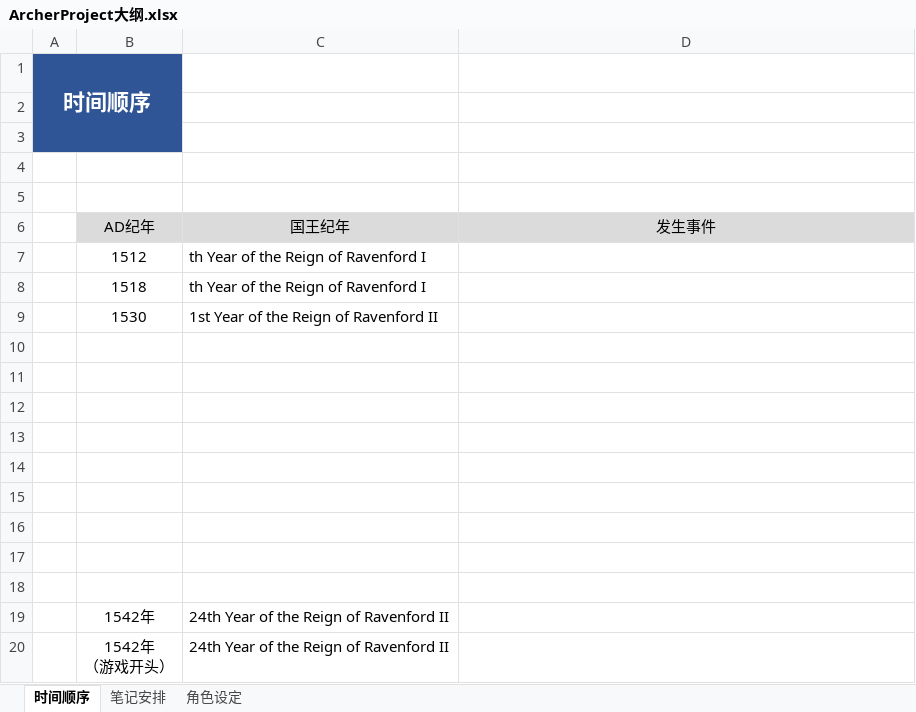
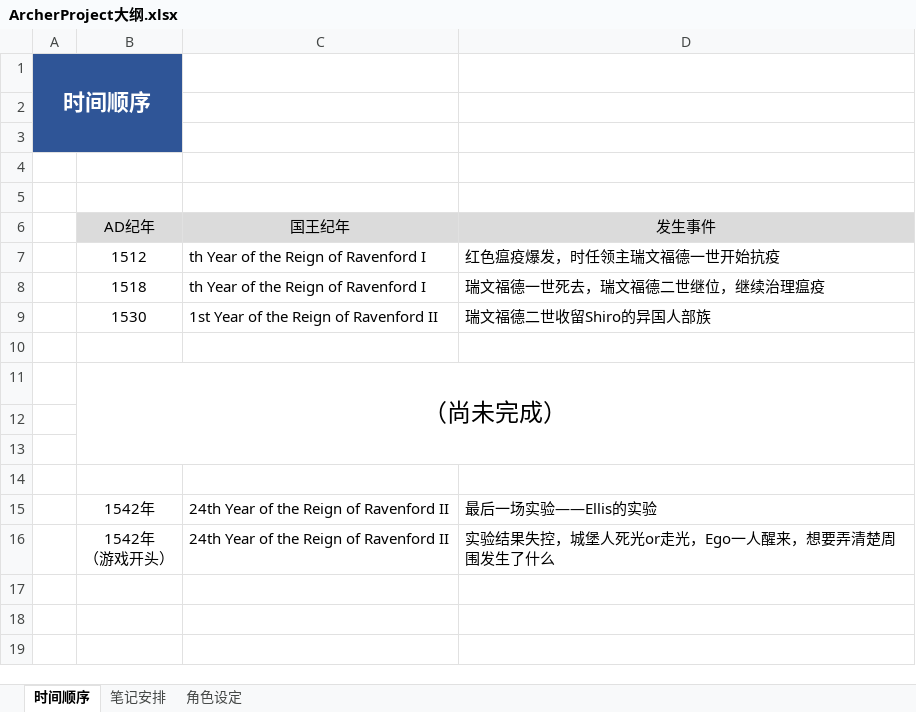
Before and after one commit to UyNad/ArcherArubaito, an Excel workbook: ArcherProject大纲.xlsx, sheet 时间顺序, drawn as a sheet; values as stored, in another font and other column widths than the file's, no borders; removed rows and columns are numbered as before the commit, all else as after; the diff names each change by its address in the sheet, - before the commit and + after, or states it on an @@ line.

```diff
--- a/ArcherProject大纲.xlsx (sheet 时间顺序)
+++ b/ArcherProject大纲.xlsx (sheet 时间顺序)
-D7: (empty)
+D7: 红色瘟疫爆发，时任领主瑞文福德一世开始抗疫
-D8: (empty)
+D8: 瑞文福德一世死去，瑞文福德二世继位，继续治理瘟疫
-D9: (empty)
+D9: 瑞文福德二世收留Shiro的异国人部族
+row 10: (empty)
+row 11:  | （尚未完成）
-row 13: (empty)
-row 14: (empty)
-row 15: (empty)
-row 16: (empty)
-row 17: (empty)
-row 18: (empty)
-D15: (empty)
+D15: 最后一场实验——Ellis的实验
-D16: (empty)
+D16: 实验结果失控，城堡人死光or走光，Ego一人醒来，想要弄清楚周围发生了什么
```
Also changed, not shown: sheet 笔记安排, sheet 角色设定.
